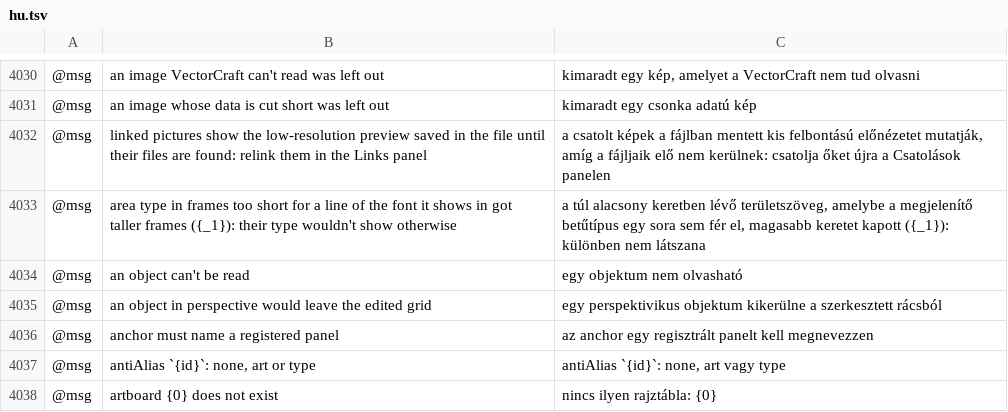
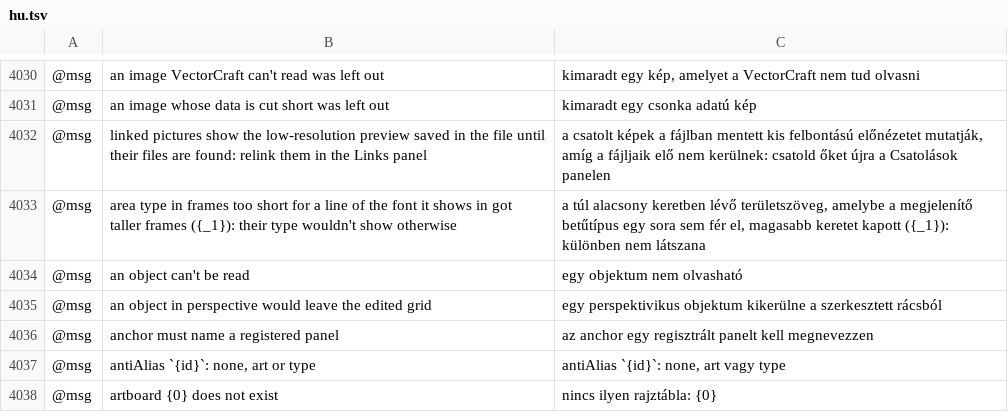
Before and after one commit to 00xJS/vectorcraft, a TSV file: crates/ui-egui/src/i18n/hu.tsv, drawn as a sheet; only a part is shown, gaps mark what is left out; the diff names each change by its address in the sheet, - before the commit and + after, or states it on an @@ line.

Commit message:
i18n(hu): informal address in a row added on merge
One message translated when #1302 was merged addressed the user with
the formal verb form ("csatolja"); the catalog uses the informal second
person throughout ("csatold").

```diff
--- a/crates/ui-egui/src/i18n/hu.tsv
+++ b/crates/ui-egui/src/i18n/hu.tsv
-C4032: …nem kerülnek: csatolja őket újra…
+C4032: …nem kerülnek: csatold őket újra…
```
